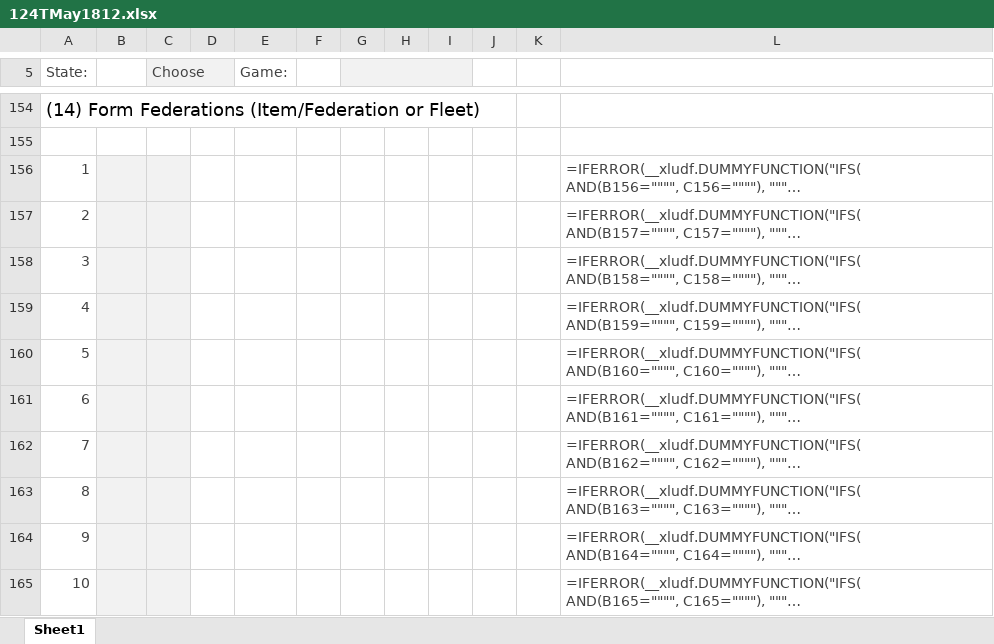
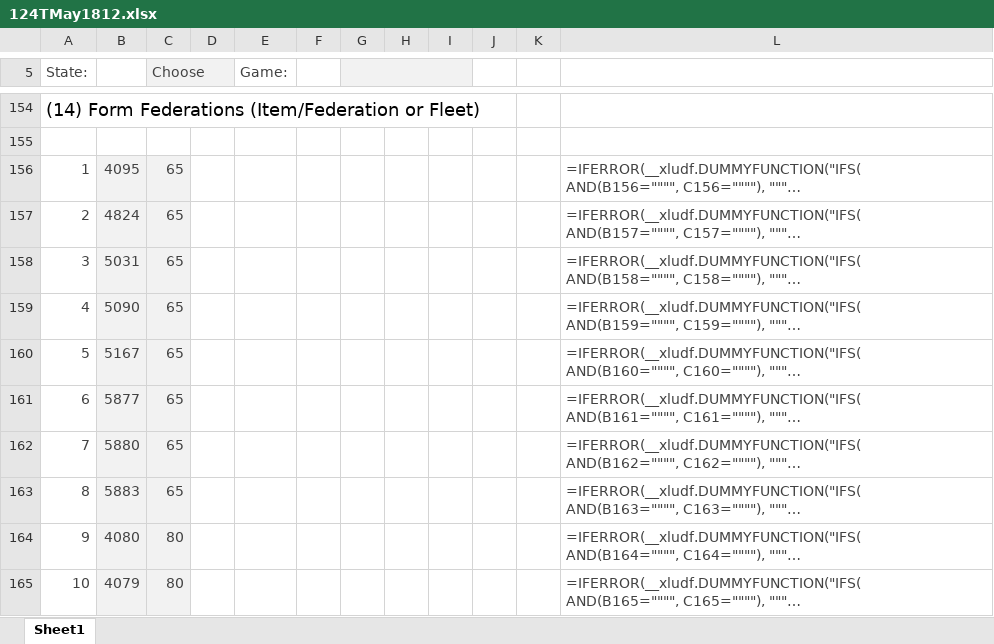
Before and after one commit to jeffyates123/Au, an Excel workbook: Austerlitz/Turns/124TMay1812.xlsx, sheet Sheet1, drawn as a sheet; only a part is shown, gaps mark what is left out; long unchanged cells end in …; values as stored, in another font and other column widths than the file's, no borders; formulas without a stored value are shown as written; conditional formats not drawn; the diff covers the shown part only; the diff names each change by its address in the sheet, - before the commit and + after, or states it on an @@ line.

```diff
--- a/Austerlitz/Turns/124TMay1812.xlsx (sheet Sheet1)
+++ b/Austerlitz/Turns/124TMay1812.xlsx (sheet Sheet1)
-B156: (empty)
+B156: 4095
-C156:C163 (Choose): (empty)
+C156:C163 (Choose): 65
-B157: (empty)
+B157: 4824
-B158: (empty)
+B158: 5031
-B159: (empty)
+B159: 5090
-B160: (empty)
+B160: 5167
-B161: (empty)
+B161: 5877
-B162: (empty)
+B162: 5880
-B163: (empty)
+B163: 5883
-B164: (empty)
+B164: 4080
-C164:C165 (Choose): (empty)
+C164:C165 (Choose): 80
-B165: (empty)
+B165: 4079
```
Also changed, not shown: 17 added rows, 17 removed rows and 65 edited cells elsewhere in this sheet, 5 other files.
